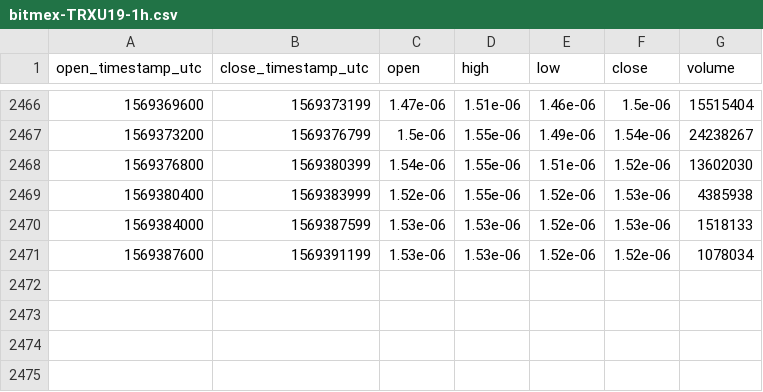
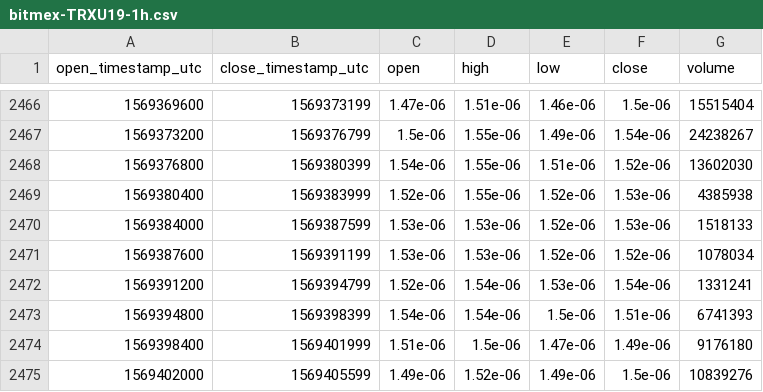
Before and after one commit to cryptobigbro/bitmex-TRXU19, a CSV file: bitmex-TRXU19-1h.csv, drawn as a sheet; only a part is shown, gaps mark what is left out.

Commit message:
Update OHLCV data.

```diff
--- a/bitmex-TRXU19-1h.csv
+++ b/bitmex-TRXU19-1h.csv
@@ -2471 +2471,5 @@ open_timestamp_utc,close_timestamp_utc,open,high,low,close,volume
 1569387600,1569391199,1.53e-06,1.53e-06,1.52e-06,1.52e-06,1078034
+1569391200,1569394799,1.52e-06,1.54e-06,1.53e-06,1.54e-06,1331241
+1569394800,1569398399,1.54e-06,1.54e-06,1.5e-06,1.51e-06,6741393
+1569398400,1569401999,1.51e-06,1.5e-06,1.47e-06,1.49e-06,9176180
+1569402000,1569405599,1.49e-06,1.52e-06,1.49e-06,1.5e-06,10839276
```
